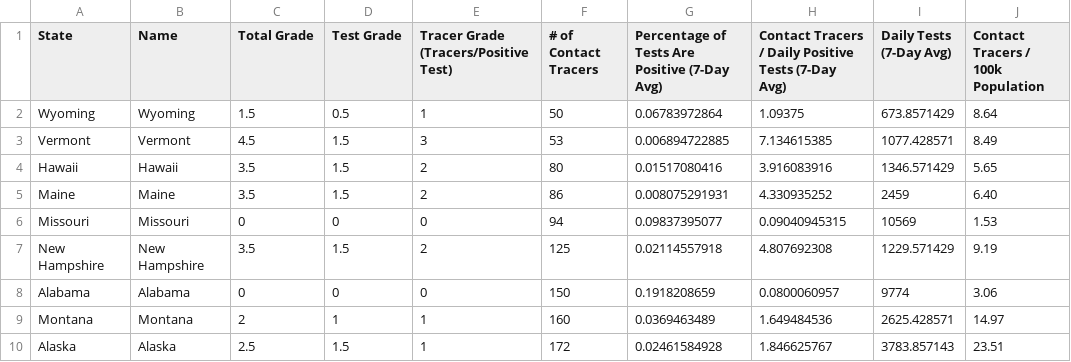
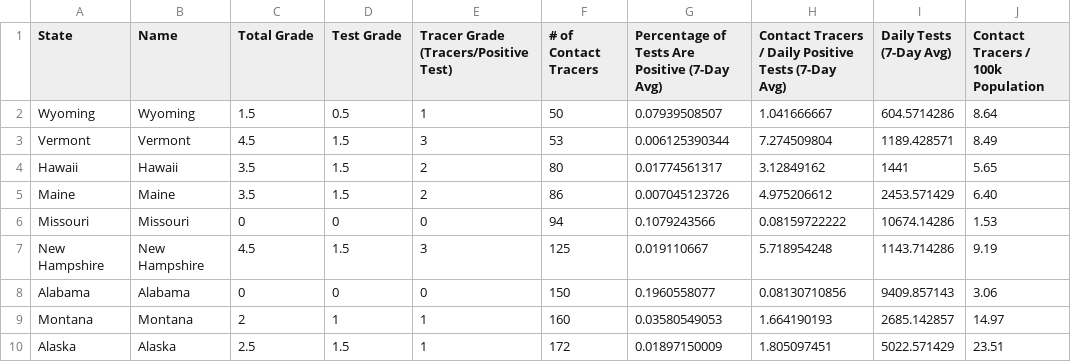
Before and after one commit to bschram/covid-data-public, a CSV file: data/test-and-trace/gsheet-copy/2020-07-25.csv, drawn as a sheet; only a part is shown; the diff covers the shown part only; the diff names each change by its address in the sheet, - before the commit and + after, or states it on an @@ line.

```diff
--- a/data/test-and-trace/gsheet-copy/2020-07-25.csv
+++ b/data/test-and-trace/gsheet-copy/2020-07-25.csv
-G2: 0.06783972864
+G2: 0.07939508507
-H2: 1.09375
+H2: 1.041666667
-I2 (Daily Tests (7-Day Avg)): 673.8571429
+I2 (Daily Tests (7-Day Avg)): 604.5714286
-G3: 0.006894722885
+G3: 0.006125390344
-H3: 7.134615385
+H3: 7.274509804
-I3 (Daily Tests (7-Day Avg)): 1077.428571
+I3 (Daily Tests (7-Day Avg)): 1189.428571
-G4: 0.01517080416
+G4: 0.01774561317
-H4: 3.916083916
+H4: 3.12849162
-I4 (Daily Tests (7-Day Avg)): 1346.571429
+I4 (Daily Tests (7-Day Avg)): 1441
-G5: 0.008075291931
+G5: 0.007045123726
-H5: 4.330935252
+H5: 4.975206612
-I5 (Daily Tests (7-Day Avg)): 2459
+I5 (Daily Tests (7-Day Avg)): 2453.571429
-G6: 0.09837395077
+G6: 0.1079243566
-H6: 0.09040945315
+H6: 0.08159722222
-I6 (Daily Tests (7-Day Avg)): 10569
+I6 (Daily Tests (7-Day Avg)): 10674.14286
-C7 (Total Grade): 3.5
+C7 (Total Grade): 4.5
-E7: 2
+E7: 3
-G7: 0.02114557918
+G7: 0.019110667
-H7: 4.807692308
+H7: 5.718954248
-I7 (Daily Tests (7-Day Avg)): 1229.571429
+I7 (Daily Tests (7-Day Avg)): 1143.714286
-G8: 0.1918208659
+G8: 0.1960558077
-H8: 0.0800060957
+H8: 0.08130710856
-I8 (Daily Tests (7-Day Avg)): 9774
+I8 (Daily Tests (7-Day Avg)): 9409.857143
-G9: 0.0369463489
+G9: 0.03580549053
-H9: 1.649484536
+H9: 1.664190193
-I9 (Daily Tests (7-Day Avg)): 2625.428571
+I9 (Daily Tests (7-Day Avg)): 2685.142857
-G10: 0.02461584928
+G10: 0.01897150009
-H10: 1.846625767
+H10: 1.805097451
-I10 (Daily Tests (7-Day Avg)): 3783.857143
+I10 (Daily Tests (7-Day Avg)): 5022.571429
```
Also changed, not shown: 140 edited cells elsewhere in this file, 9 other files.
